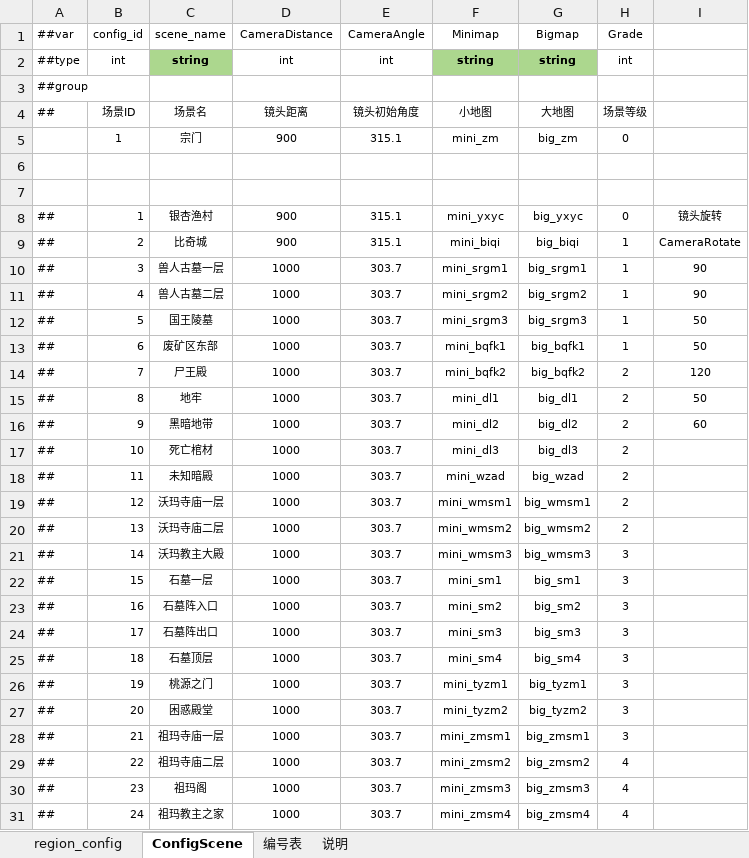
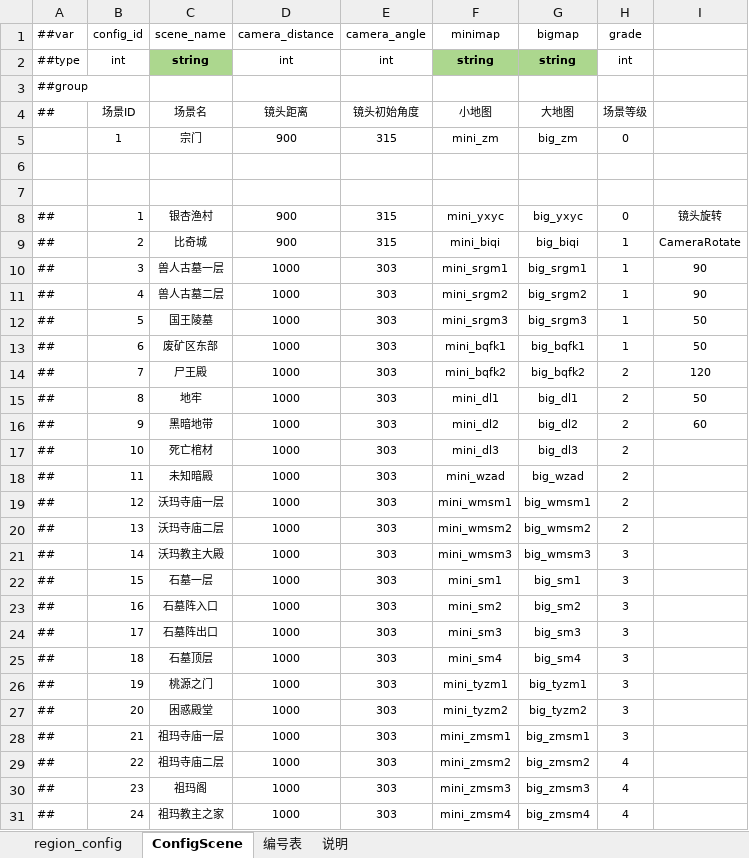
Before and after one commit to thothkid/xiuxian, an Excel workbook: WAR3修仙项目/配置表格/C场景区域配置.xlsx, sheet ConfigScene, drawn as a sheet; only a part is shown; values as stored, in another font and other column widths than the file's, no borders; conditional formats not drawn; the diff covers the shown part only; the diff names each change by its address in the sheet, - before the commit and + after, or states it on an @@ line.

```diff
--- a/WAR3修仙项目/配置表格/C场景区域配置.xlsx (sheet ConfigScene)
+++ b/WAR3修仙项目/配置表格/C场景区域配置.xlsx (sheet ConfigScene)
-D1: CameraDistance
+D1: camera_distance
-E1: CameraAngle
+E1: camera_angle
-F1: Minimap
+F1: minimap
-G1: Bigmap
+G1: bigmap
-H1: Grade
+H1: grade
-E5 (camera_angle): 315.1
+E5 (camera_angle): 315
-E8:E9 (camera_angle): 315.1
+E8:E9 (camera_angle): 315
-E10:E31 (camera_angle): 303.7
+E10:E31 (camera_angle): 303
```
Also changed, not shown: 17 edited cells elsewhere in this sheet, sheet region_config, WAR3修仙项目/配置表格/D掉落方案.xlsx, WAR3修仙项目/配置表格/J技能BUFF表.xlsx, 51 other files.
